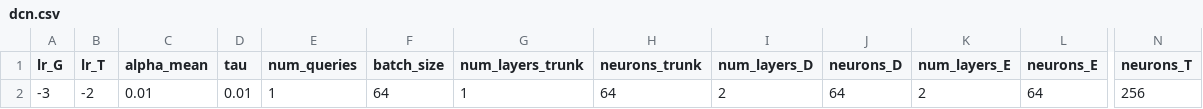
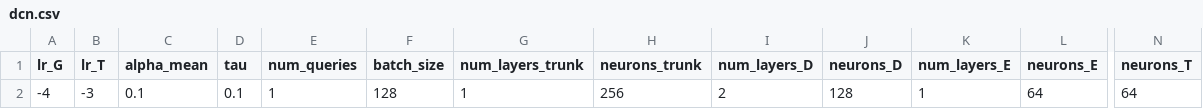
Before and after one commit to JacopoLib/cGAN-SAF, a CSV file: configs/dcn.csv, drawn as a sheet; only a part is shown, gaps mark what is left out; the diff names each change by its address in the sheet, - before the commit and + after, or states it on an @@ line.

```diff
--- a/configs/dcn.csv
+++ b/configs/dcn.csv
-A2 (lr_G): -3
+A2 (lr_G): -4
-B2 (lr_T): -2
+B2 (lr_T): -3
-C2 (alpha_mean): 0.01
+C2 (alpha_mean): 0.1
-D2 (tau): 0.01
+D2 (tau): 0.1
-F2 (batch_size): 64
+F2 (batch_size): 128
-H2 (neurons_trunk): 64
+H2 (neurons_trunk): 256
-J2 (neurons_D): 64
+J2 (neurons_D): 128
-K2 (num_layers_E): 2
+K2 (num_layers_E): 1
-N2 (neurons_T): 256
+N2 (neurons_T): 64
```
Also changed, not shown: configs/dcn_tfz.csv, configs/tfz.csv, 10 other files.
